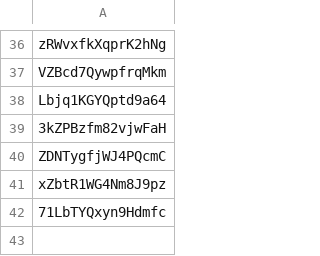
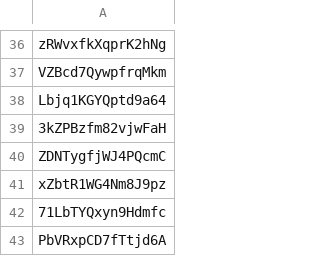
Before and after one commit to JeromeTT/fflogs-data, a CSV file: toplogs.csv, drawn as a sheet; only a part is shown, gaps mark what is left out.

```diff
--- a/toplogs.csv
+++ b/toplogs.csv
@@ -42 +42,2 @@ xZbtR1WG4Nm8J9pz
 71LbTYQxyn9Hdmfc
+PbVRxpCD7fTtjd6A
```
Also changed, not shown: output.csv, topPersonalBest.csv.
